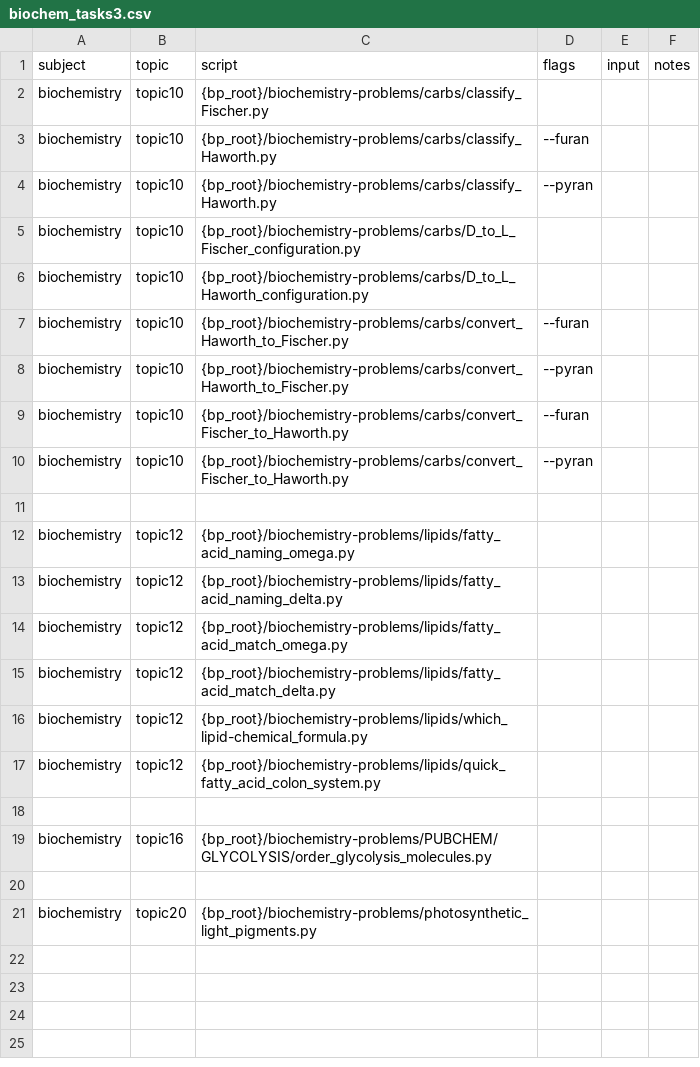
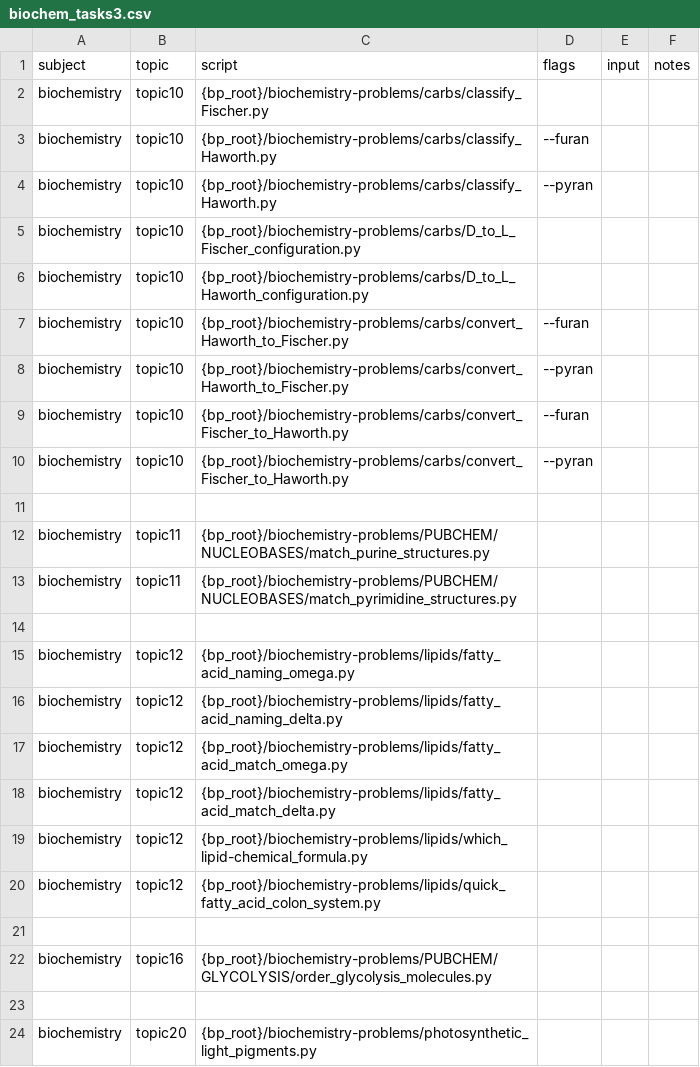
Before and after one commit to vosslab/biology-problems-website, a CSV file: bbq_control/task_files/biochem_tasks3.csv, drawn as a sheet; the diff names each change by its address in the sheet, - before the commit and + after, or states it on an @@ line.

Commit message:
add nucleobases

```diff
--- a/bbq_control/task_files/biochem_tasks3.csv
+++ b/bbq_control/task_files/biochem_tasks3.csv
+row 12: biochemistry | topic11 | {bp_root}/biochemistry-problems/PUBCHEM/NUCLEOBASES/match_purine_structures.py
+row 13: biochemistry | topic11 | {bp_root}/biochemistry-problems/PUBCHEM/NUCLEOBASES/match_pyrimidine_structures.py
+row 14: (empty)
```
